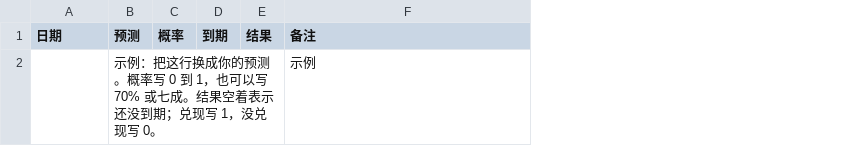
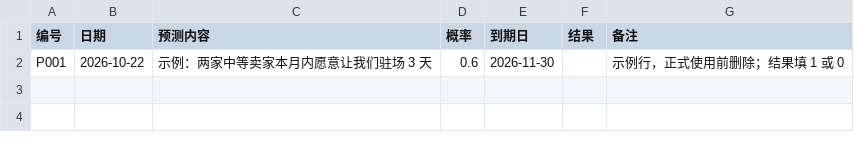
Before and after one commit to htom78/ai-thinking, a CSV file: portable/ledgers/predictions.csv, drawn as a sheet; removed rows and columns are numbered as before the commit, all else as after; the diff names each change by its address in the sheet, - before the commit and + after, or states it on an @@ line.

```diff
--- a/portable/ledgers/predictions.csv
+++ b/portable/ledgers/predictions.csv
+column A (编号), empty
-column B (预测), empty
+column C (预测内容), empty
-column D (到期), empty
+column E (到期日), empty
-row 2:  | 示例：把这行换成你的预测。概率写 0 到 1，也可以写 70% 或七成。结果空着表示还没到期；兑现写 1，没兑现写 0。 |  |  |  | 示例
+row 2: P001 | 2026-10-22 | 示例：两家中等卖家本月内愿意让我们驻场 3 天 | 0.6 | 2026-11-30 |  | 示例行，正式使用前删除；结果填 1 或 0
```
Also changed, not shown: portable/ledgers/rules.csv, 13 other files.
